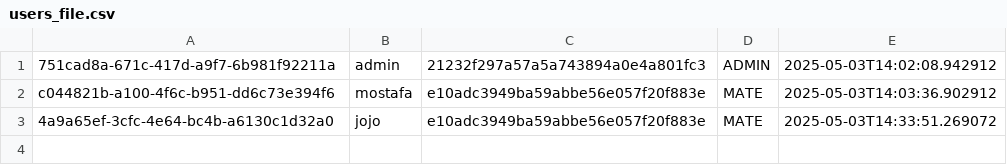
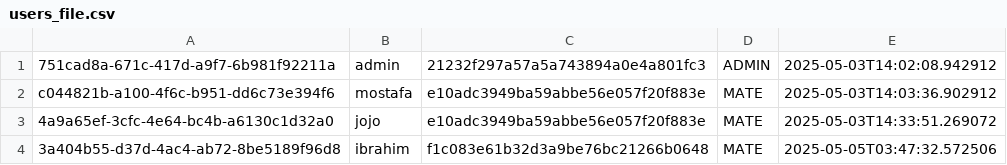
Before and after one commit to the-chance-buenos-aires-squad/taskManager, a CSV file: src/main/kotlin/data/resource/users_file.csv, drawn as a sheet.

Commit message:
handle cli user mate

```diff
--- a/src/main/kotlin/data/resource/users_file.csv
+++ b/src/main/kotlin/data/resource/users_file.csv
@@ -3 +3,2 @@ c044821b-a100-4f6c-b951-dd6c73e394f6,mostafa,e10adc3949ba59abbe56e057f20f883e,MA
 4a9a65ef-3cfc-4e64-bc4b-a6130c1d32a0,jojo,e10adc3949ba59abbe56e057f20f883e,MATE,2025-05-03T14:33:51.269072
+3a404b55-d37d-4ac4-ab72-8be5189f96d8,ibrahim,f1c083e61b32d3a9be76bc21266b0648,MATE,2025-05-05T03:47:32.572506
```
Also changed, not shown: 7 other files.
